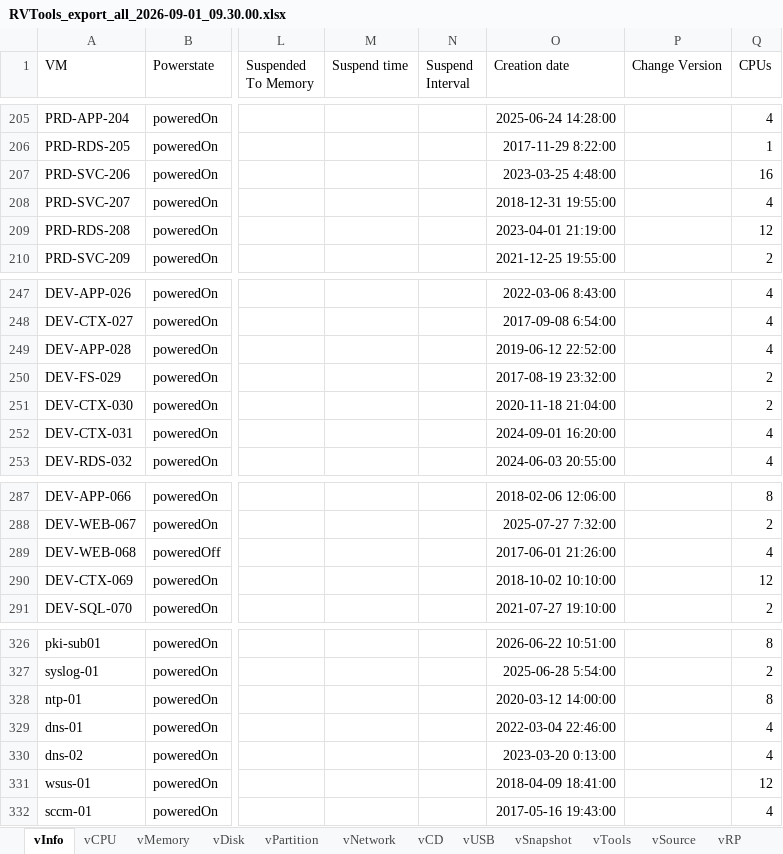
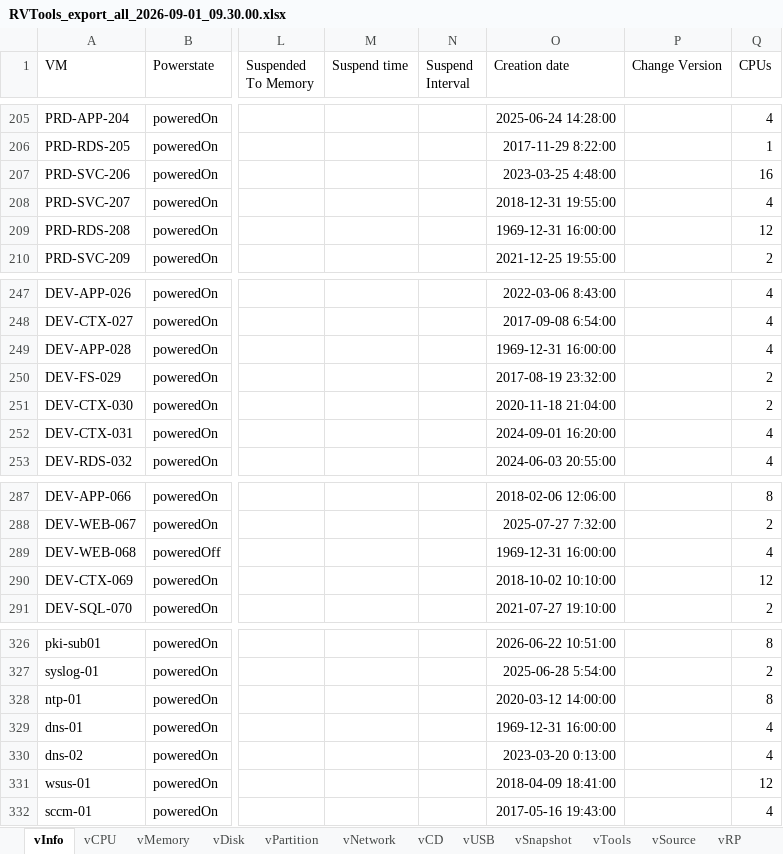
Before and after one commit to xzitony/rvtools-analyzer, an Excel workbook: samples/RVTools_export_all_2026-09-01_09.30.00.xlsx, sheet vInfo, drawn as a sheet; only a part is shown, gaps mark what is left out; values as stored, in another font and other column widths than the file's, no borders; the diff covers the shown part only; the diff names each change by its address in the sheet, - before the commit and + after, or states it on an @@ line.

```diff
--- a/samples/RVTools_export_all_2026-09-01_09.30.00.xlsx (sheet vInfo)
+++ b/samples/RVTools_export_all_2026-09-01_09.30.00.xlsx (sheet vInfo)
-O209 (Creation date): 2023-04-01 21:19:00
+O209 (Creation date): 1969-12-31 16:00:00
-O249 (Creation date): 2019-06-12 22:52:00
+O249 (Creation date): 1969-12-31 16:00:00
-O289 (Creation date): 2017-06-01 21:26:00
+O289 (Creation date): 1969-12-31 16:00:00
-O329 (Creation date): 2022-03-04 22:46:00
+O329 (Creation date): 1969-12-31 16:00:00
```
Also changed, not shown: 5 edited cells elsewhere in this sheet, 3 other files.
